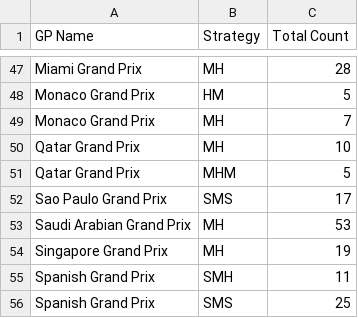
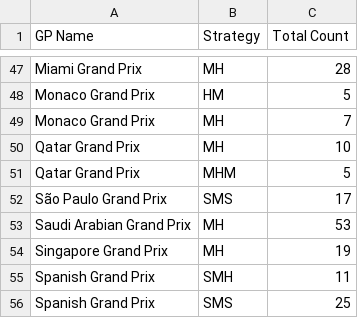
Before and after one commit to diantoniuksc/F1StratSite, a CSV file: F1StrategySite/Docs/strategies_22-25.csv, drawn as a sheet; only a part is shown, gaps mark what is left out.

Commit message:
Brazilian GP strategies UTF-8 encoded

```diff
--- a/F1StrategySite/Docs/strategies_22-25.csv
+++ b/F1StrategySite/Docs/strategies_22-25.csv
@@ -51,3 +51,3 @@ Qatar Grand Prix,MH,10
 Qatar Grand Prix,MHM,5
-Sao Paulo Grand Prix,SMS,17
+São Paulo Grand Prix,SMS,17
 Saudi Arabian Grand Prix,MH,53
```
Also changed, not shown: 2 other files.
